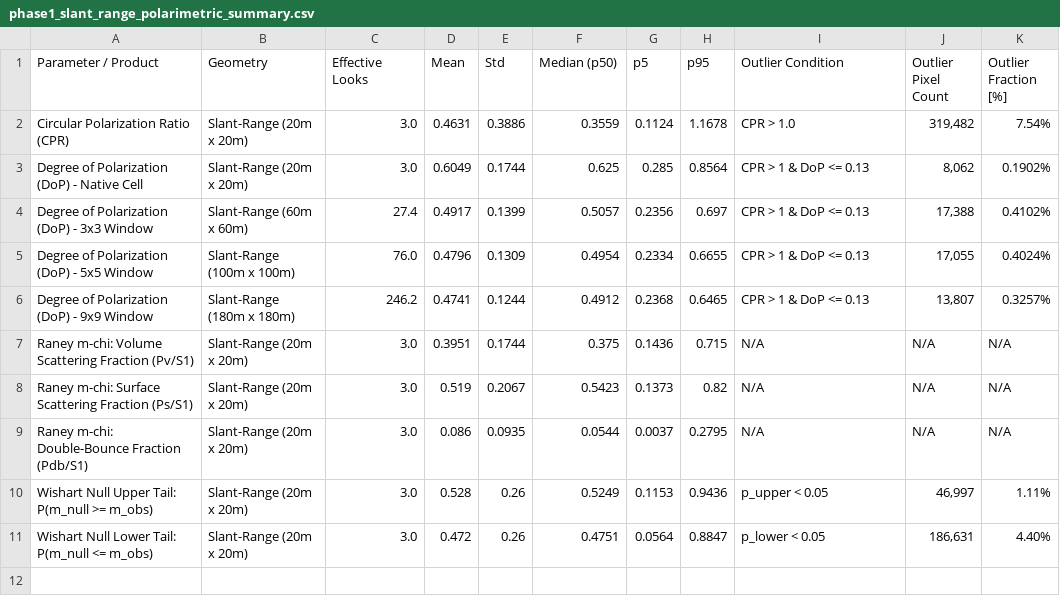
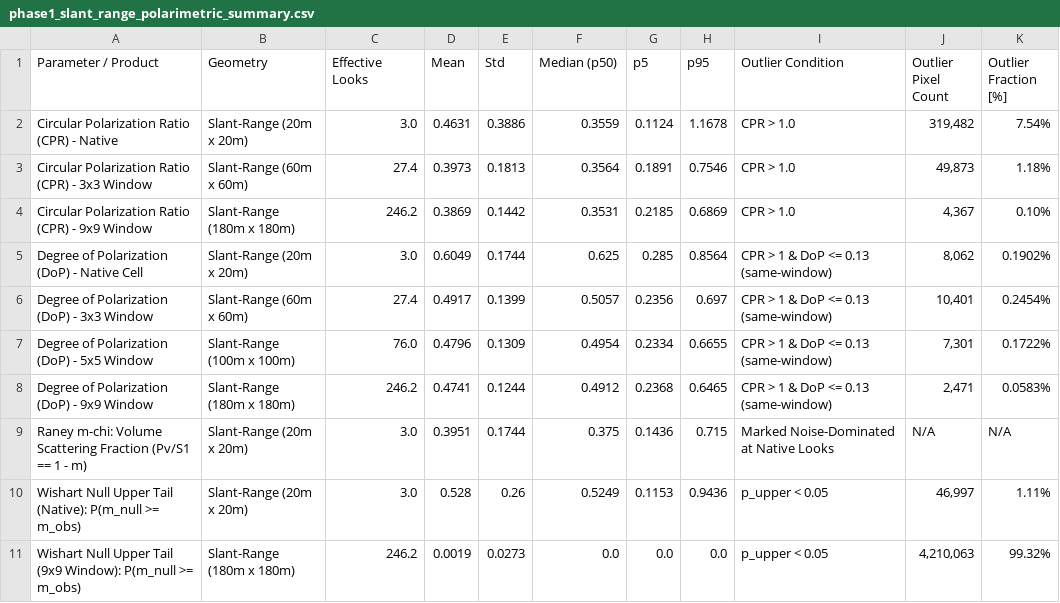
Before and after one commit to TomHacker69/LunaTrace, a CSV file: outputs/tables/phase1_slant_range_polarimetric_summary.csv, drawn as a sheet.

Commit message:
Phase 1: Same-window CPR/DoP, CPR null simulation, 9x9 p-value maps, LOLA reader without OFFSET, and F2 uncertainty caveat

```diff
--- a/outputs/tables/phase1_slant_range_polarimetric_summary.csv
+++ b/outputs/tables/phase1_slant_range_polarimetric_summary.csv
@@ -1,11 +1,11 @@
 Parameter / Product,Geometry,Effective Looks,Mean,Std,Median (p50),p5,p95,Outlier Condition,Outlier Pixel Count,Outlier Fraction [%]
-Circular Polarization Ratio (CPR),Slant-Range (20m x 20m),3.0,0.4631,0.3886,0.3559,0.1124,1.1678,CPR > 1.0,"319,482",7.54%
-Degree of Polarization (DoP) - Native Cell,Slant-Range (20m x 20m),3.0,0.6049,0.1744,0.625,0.285,0.8564,CPR > 1 & DoP <= 0.13,"8,062",0.1902%
-Degree of Polarization (DoP) - 3x3 Window,Slant-Range (60m x 60m),27.4,0.4917,0.1399,0.5057,0.2356,0.697,CPR > 1 & DoP <= 0.13,"17,388",0.4102%
-Degree of Polarization (DoP) - 5x5 Window,Slant-Range (100m x 100m),76.0,0.4796,0.1309,0.4954,0.2334,0.6655,CPR > 1 & DoP <= 0.13,"17,055",0.4024%
-Degree of Polarization (DoP) - 9x9 Window,Slant-Range (180m x 180m),246.2,0.4741,0.1244,0.4912,0.2368,0.6465,CPR > 1 & DoP <= 0.13,"13,807",0.3257%
-Raney m-chi: Volume Scattering Fraction (Pv/S1),Slant-Range (20m x 20m),3.0,0.3951,0.1744,0.375,0.1436,0.715,N/A,N/A,N/A
-Raney m-chi: Surface Scattering Fraction (Ps/S1),Slant-Range (20m x 20m),3.0,0.519,0.2067,0.5423,0.1373,0.82,N/A,N/A,N/A
-Raney m-chi: Double-Bounce Fraction (Pdb/S1),Slant-Range (20m x 20m),3.0,0.086,0.0935,0.0544,0.0037,0.2795,N/A,N/A,N/A
-Wishart Null Upper Tail: P(m_null >= m_obs),Slant-Range (20m x 20m),3.0,0.528,0.26,0.5249,0.1153,0.9436,p_upper < 0.05,"46,997",1.11%
-Wishart Null Lower Tail: P(m_null <= m_obs),Slant-Range (20m x 20m),3.0,0.472,0.26,0.4751,0.0564,0.8847,p_lower < 0.05,"186,631",4.40%
+Circular Polarization Ratio (CPR) - Native,Slant-Range (20m x 20m),3.0,0.4631,0.3886,0.3559,0.1124,1.1678,CPR > 1.0,"319,482",7.54%
+Circular Polarization Ratio (CPR) - 3x3 Window,Slant-Range (60m x 60m),27.4,0.3973,0.1813,0.3564,0.1891,0.7546,CPR > 1.0,"49,873",1.18%
+Circular Polarization Ratio (CPR) - 9x9 Window,Slant-Range (180m x 180m),246.2,0.3869,0.1442,0.3531,0.2185,0.6869,CPR > 1.0,"4,367",0.10%
+Degree of Polarization (DoP) - Native Cell,Slant-Range (20m x 20m),3.0,0.6049,0.1744,0.625,0.285,0.8564,CPR > 1 & DoP <= 0.13 (same-window),"8,062",0.1902%
+Degree of Polarization (DoP) - 3x3 Window,Slant-Range (60m x 60m),27.4,0.4917,0.1399,0.5057,0.2356,0.697,CPR > 1 & DoP <= 0.13 (same-window),"10,401",0.2454%
+Degree of Polarization (DoP) - 5x5 Window,Slant-Range (100m x 100m),76.0,0.4796,0.1309,0.4954,0.2334,0.6655,CPR > 1 & DoP <= 0.13 (same-window),"7,301",0.1722%
+Degree of Polarization (DoP) - 9x9 Window,Slant-Range (180m x 180m),246.2,0.4741,0.1244,0.4912,0.2368,0.6465,CPR > 1 & DoP <= 0.13 (same-window),"2,471",0.0583%
+Raney m-chi: Volume Scattering Fraction (Pv/S1 == 1 - m),Slant-Range (20m x 20m),3.0,0.3951,0.1744,0.375,0.1436,0.715,Marked Noise-Dominated at Native Looks,N/A,N/A
+Wishart Null Upper Tail (Native): P(m_null >= m_obs),Slant-Range (20m x 20m),3.0,0.528,0.26,0.5249,0.1153,0.9436,p_upper < 0.05,"46,997",1.11%
+Wishart Null Upper Tail (9x9 Window): P(m_null >= m_obs),Slant-Range (180m x 180m),246.2,0.0019,0.0273,0.0,0.0,0.0,p_upper < 0.05,"4,210,063",99.32%
```
Also changed, not shown: 39 other files.
